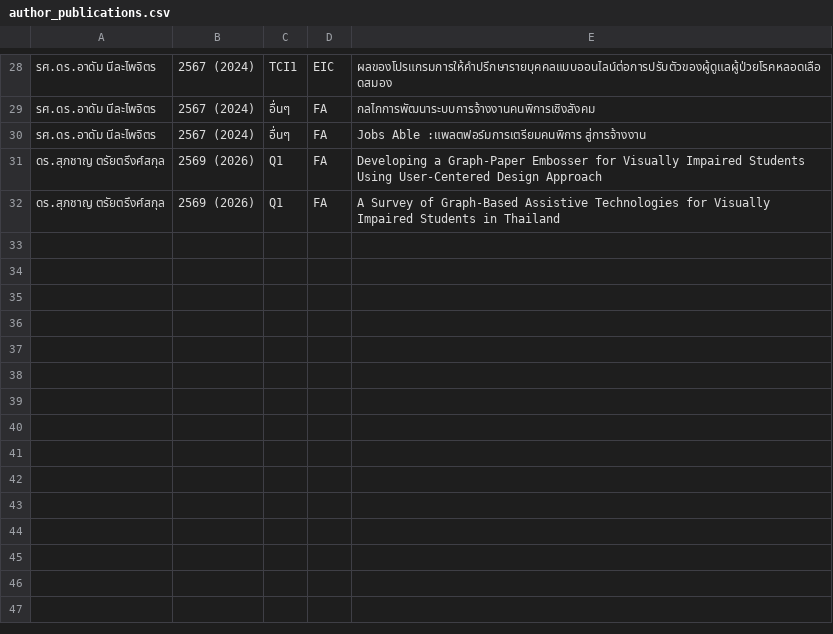
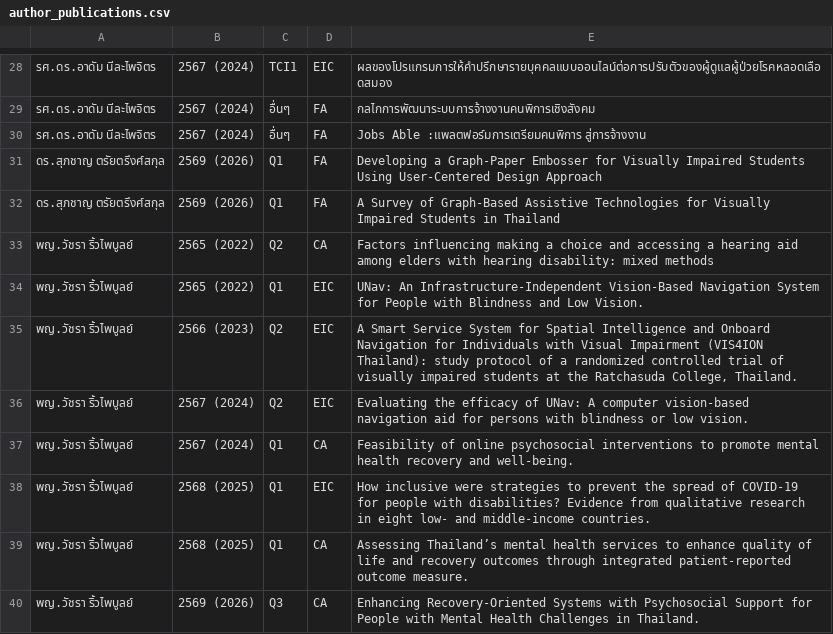
Before and after one commit to Supachan/academic-staff-workload, a CSV file: author_publications.csv, drawn as a sheet; only a part is shown, gaps mark what is left out; the diff names each change by its address in the sheet, - before the commit and + after, or states it on an @@ line.

Commit message:
update data _wachara

```diff
--- a/author_publications.csv
+++ b/author_publications.csv
+row 33: พญ.วัชรา ริ้วไพบูลย์ | 2565 (2022) | Q2 | CA | Factors influencing making a choice and accessing a hearing aid among elders with hearing disability: mixed methods
+row 34: พญ.วัชรา ริ้วไพบูลย์ | 2565 (2022) | Q1 | EIC | UNav: An Infrastructure-Independent Vision-Based Navigation System for People with Blindness and Low Vision.
+row 35: พญ.วัชรา ริ้วไพบูลย์ | 2566 (2023) | Q2 | EIC | A Smart Service System for Spatial Intelligence and Onboard Navigation for Individuals with Visual Impairment (VIS4ION Thailand): study protocol of a randomized controlled trial of visually impaired students at the Ratchasuda College, Thailand.
+row 36: พญ.วัชรา ริ้วไพบูลย์ | 2567 (2024) | Q2 | EIC | Evaluating the efficacy of UNav: A computer vision-based navigation aid for persons with blindness or low vision.
+row 37: พญ.วัชรา ริ้วไพบูลย์ | 2567 (2024) | Q1 | CA | Feasibility of online psychosocial interventions to promote mental health recovery and well-being.
+row 38: พญ.วัชรา ริ้วไพบูลย์ | 2568 (2025) | Q1 | EIC | How inclusive were strategies to prevent the spread of COVID‑19 for people with disabilities? Evidence from qualitative research in eight low‑ and middle‑income countries.
+row 39: พญ.วัชรา ริ้วไพบูลย์ | 2568 (2025) | Q1 | CA | Assessing Thailand’s mental health services to enhance quality of life and recovery outcomes through integrated patient-reported outcome measure.
+row 40: พญ.วัชรา ริ้วไพบูลย์ | 2569 (2026) | Q3 | CA | Enhancing Recovery-Oriented Systems with Psychosocial Support for People with Mental Health Challenges in Thailand.
```
Also changed, not shown: 1 other file.
